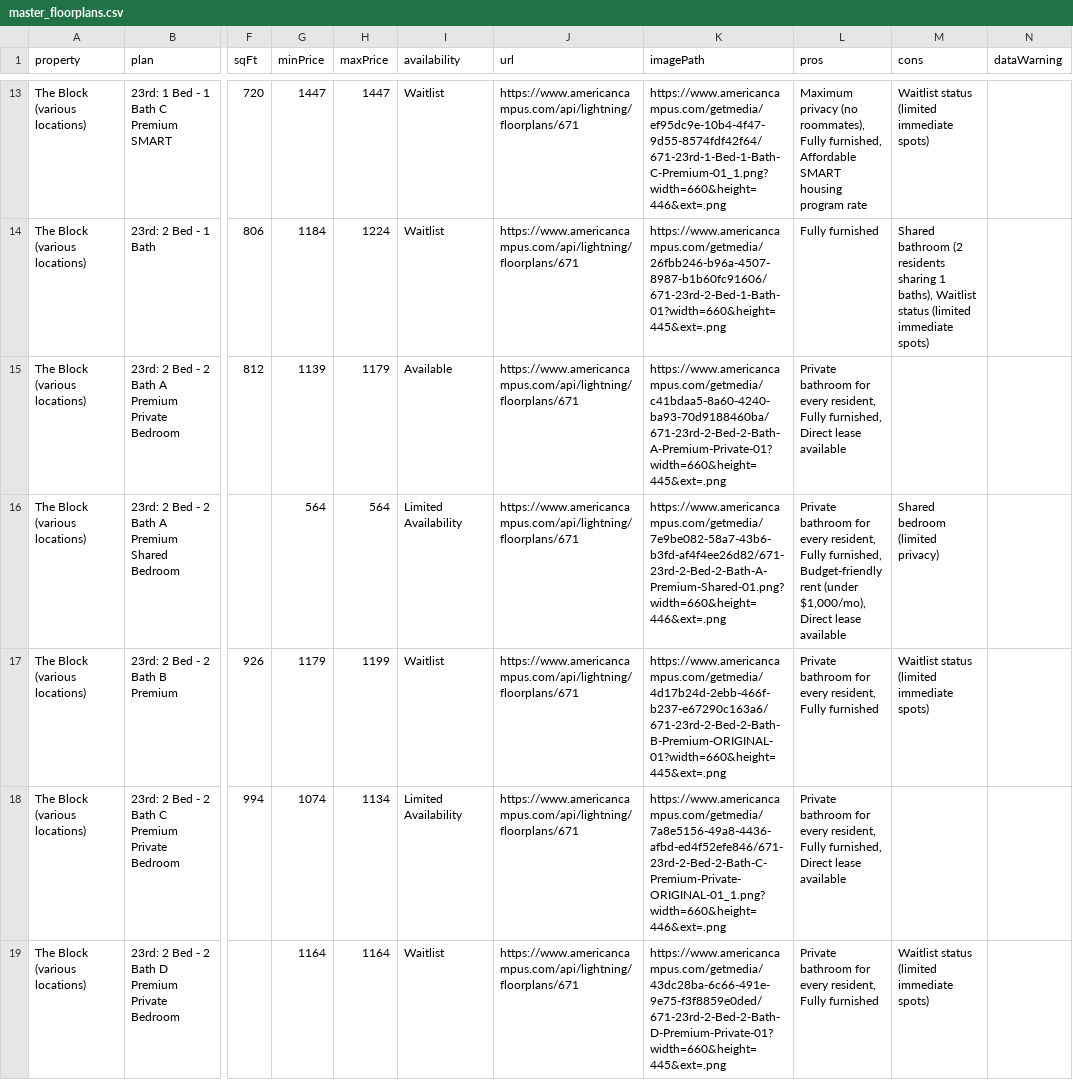
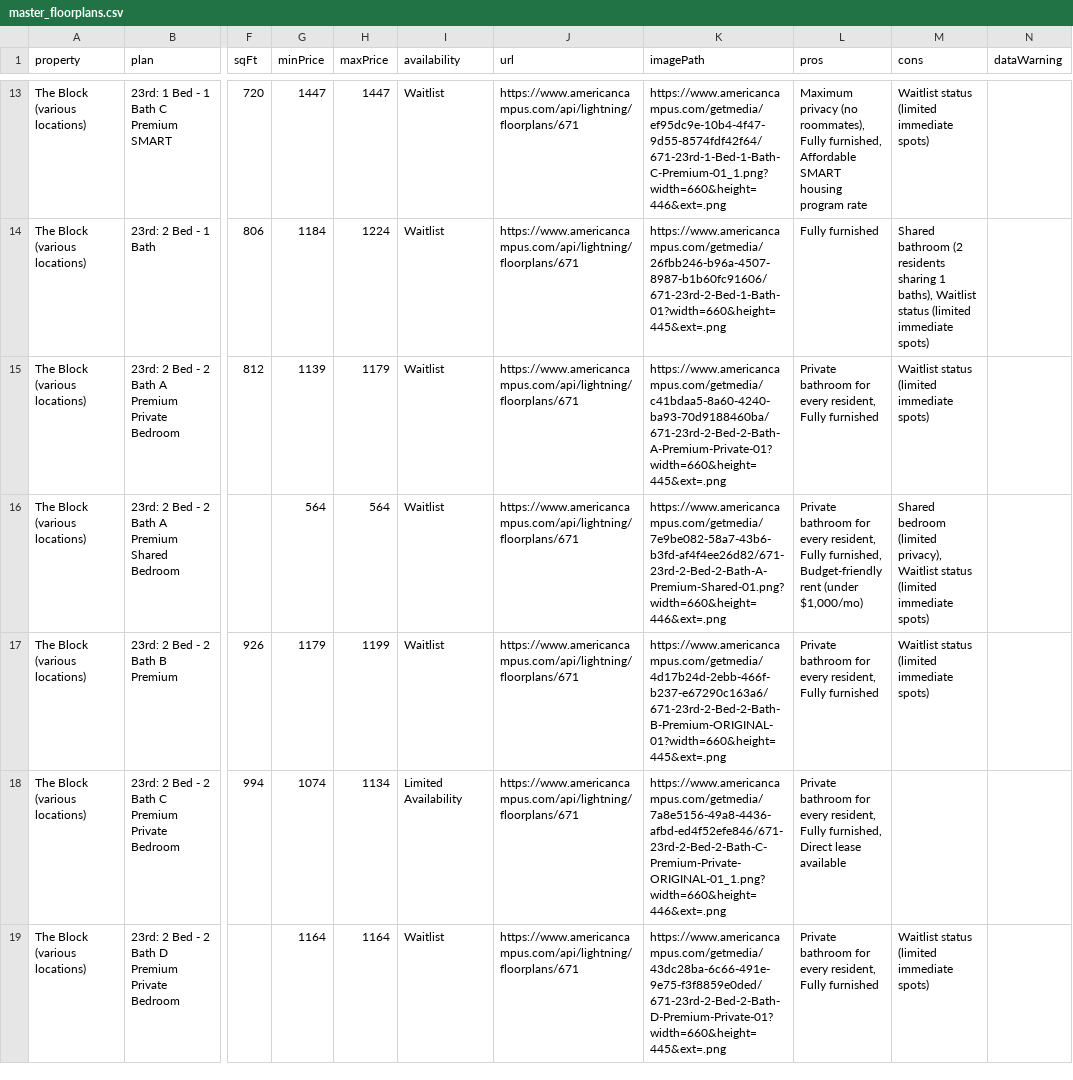
Before and after one commit to michaelguo07/ut_living_fixed, a CSV file: master_floorplans.csv, drawn as a sheet; only a part is shown, gaps mark what is left out; the diff covers the shown part only; the diff names each change by its address in the sheet, - before the commit and + after, or states it on an @@ line.

```diff
--- a/master_floorplans.csv
+++ b/master_floorplans.csv
-I15 (availability): Available
+I15 (availability): Waitlist
-L15 (pros): …resident, Fully furnished, Direct lease available
+L15 (pros): …resident, Fully furnished
-M15 (cons): (empty)
+M15 (cons): Waitlist status (limited immediate spots)
-I16 (availability): Limited Availability
+I16 (availability): Waitlist
-L16 (pros): …rent (under $1,000/mo), Direct lease available
+L16 (pros): …rent (under $1,000/mo)
-M16 (cons): …bedroom (limited privacy)
+M16 (cons): …bedroom (limited privacy), Waitlist status (limited immediate spots)
```
Also changed, not shown: 61 edited cells elsewhere in this file, 2 other files.
